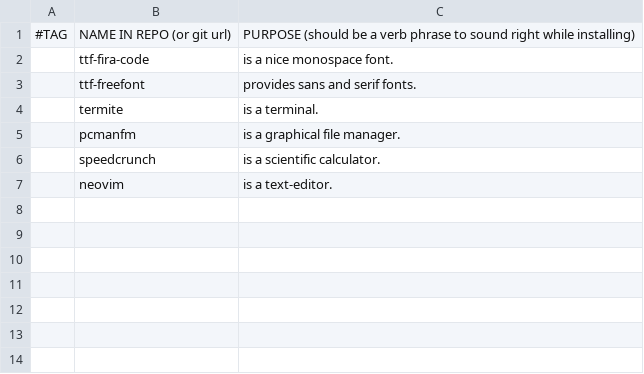
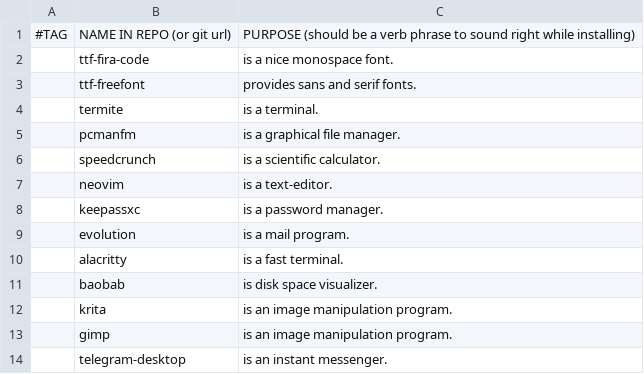
Before and after one commit to r3drock/rds, a CSV file: progs.csv, drawn as a sheet; the diff names each change by its address in the sheet, - before the commit and + after, or states it on an @@ line.

Commit message:
add more programs to install

```diff
--- a/progs.csv
+++ b/progs.csv
+row 8:  | keepassxc | is a password manager.
+row 9:  | evolution | is a mail program.
+row 10:  | alacritty | is a fast terminal.
+row 11:  | baobab | is disk space visualizer.
+row 12:  | krita | is an image manipulation program.
+row 13:  | gimp | is an image manipulation program.
+row 14:  | telegram-desktop | is an instant messenger.
```
